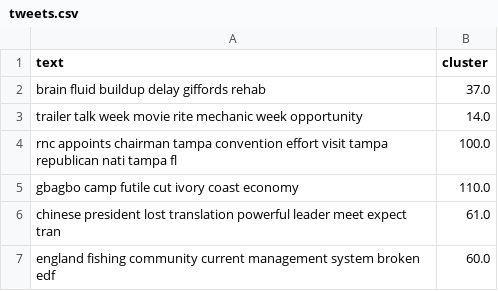
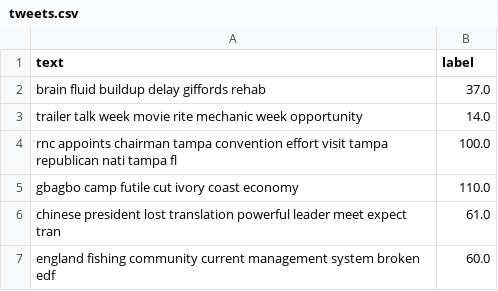
Before and after one commit to VTB-sirius/Deep-K-Means, a CSV file: datasets/tweets.csv, drawn as a sheet; only a part is shown.

Commit message:
datasets fix commit

```diff
--- a/datasets/tweets.csv
+++ b/datasets/tweets.csv
@@ -1,2 +1,2 @@
-text,cluster
+text,label
 brain fluid buildup delay giffords rehab,37.0
```
